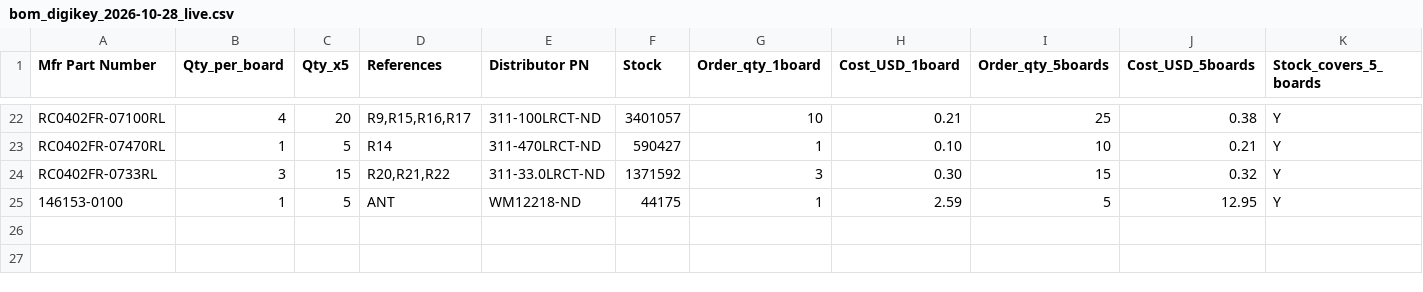
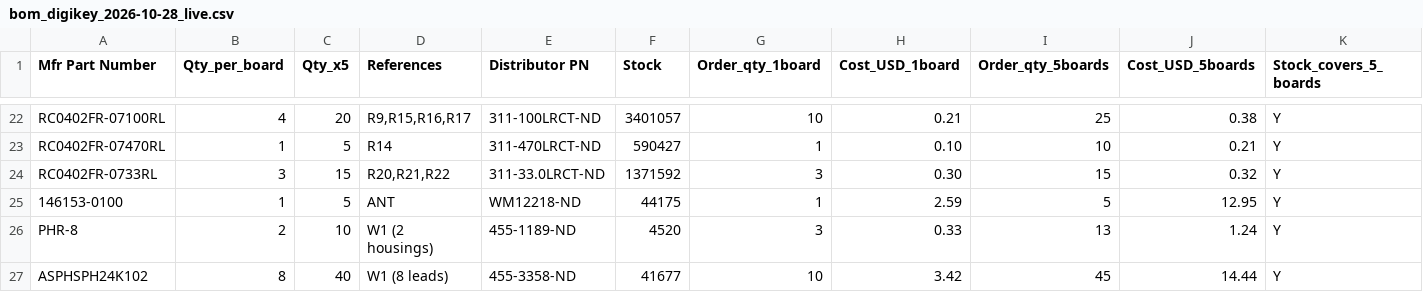
Before and after one commit to wischmi2/Kicad_Designs, a CSV file: pouch_gateway/sourcing/bom_digikey_2026-10-28_live.csv, drawn as a sheet; only a part is shown, gaps mark what is left out; rows hold the shown columns only; the diff names each change by its address in the sheet, - before the commit and + after, or states it on an @@ line.

```diff
--- a/pouch_gateway/sourcing/bom_digikey_2026-10-28_live.csv
+++ b/pouch_gateway/sourcing/bom_digikey_2026-10-28_live.csv
+row 26: PHR-8 | 2 | 10 | W1 (2 housings) | 455-1189-ND | 4520 | 3 | 0.33 | 13 | 1.24 | Y
+row 27: ASPHSPH24K102 | 8 | 40 | W1 (8 leads) | 455-3358-ND | 41677 | 10 | 3.42 | 45 | 14.44 | Y
```
Also changed, not shown: pouch_gateway/sourcing/bom_mouser_2026-10-28_live.csv, 1 other file.
